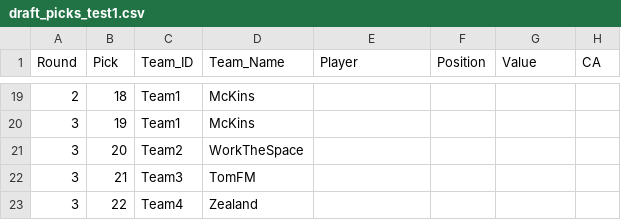
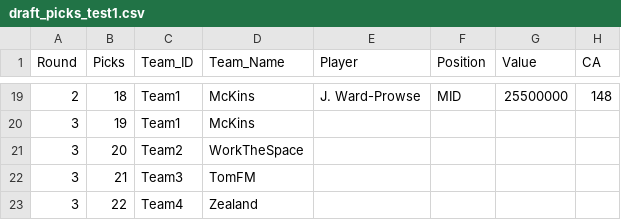
Before and after one commit to rogers1000/fmss, a CSV file: draft_picks_test1.csv, drawn as a sheet; only a part is shown, gaps mark what is left out; the diff covers the shown part only.

```diff
--- a/draft_picks_test1.csv
+++ b/draft_picks_test1.csv
@@ -1 +1 @@
-Round,Pick,Team_ID,Team_Name,Player,Position,Value,CA
+Round,Picks,Team_ID,Team_Name,Player,Position,Value,CA
@@ -19,2 +19,2 @@ Round,Pick,Team_ID,Team_Name,Player,Position,Value,CA
-2,18,Team1,McKins,,,,
+2,18,Team1,McKins,J. Ward-Prowse,MID,25500000,148
 3,19,Team1,McKins,,,,
```
Also changed, not shown: 32 edited cells elsewhere in this file.
